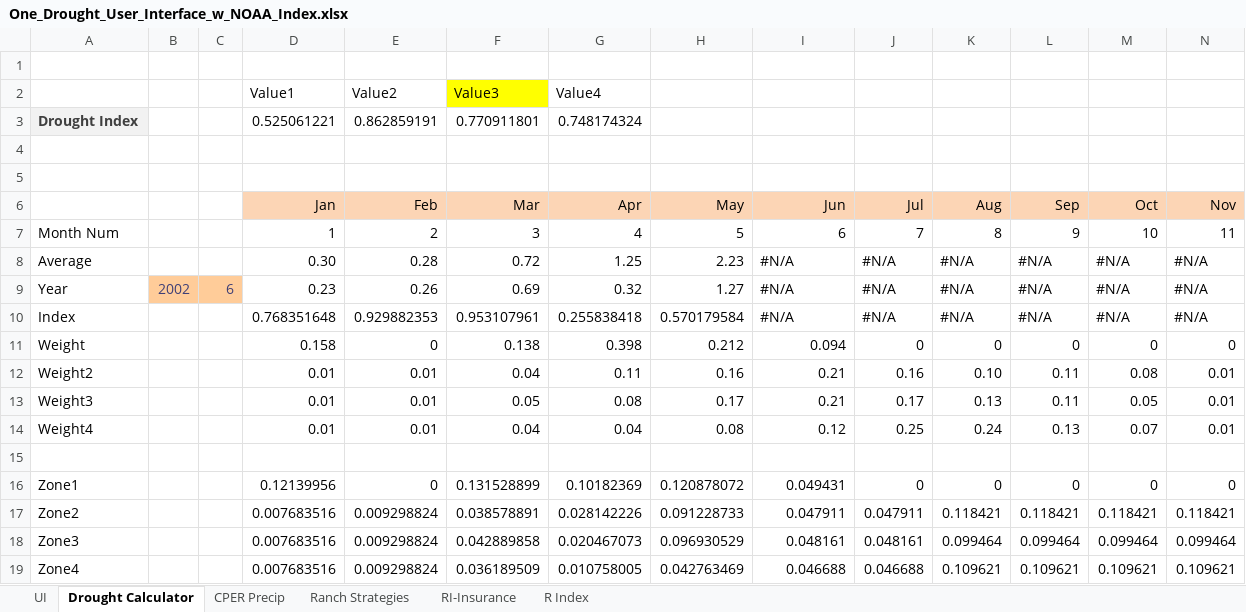
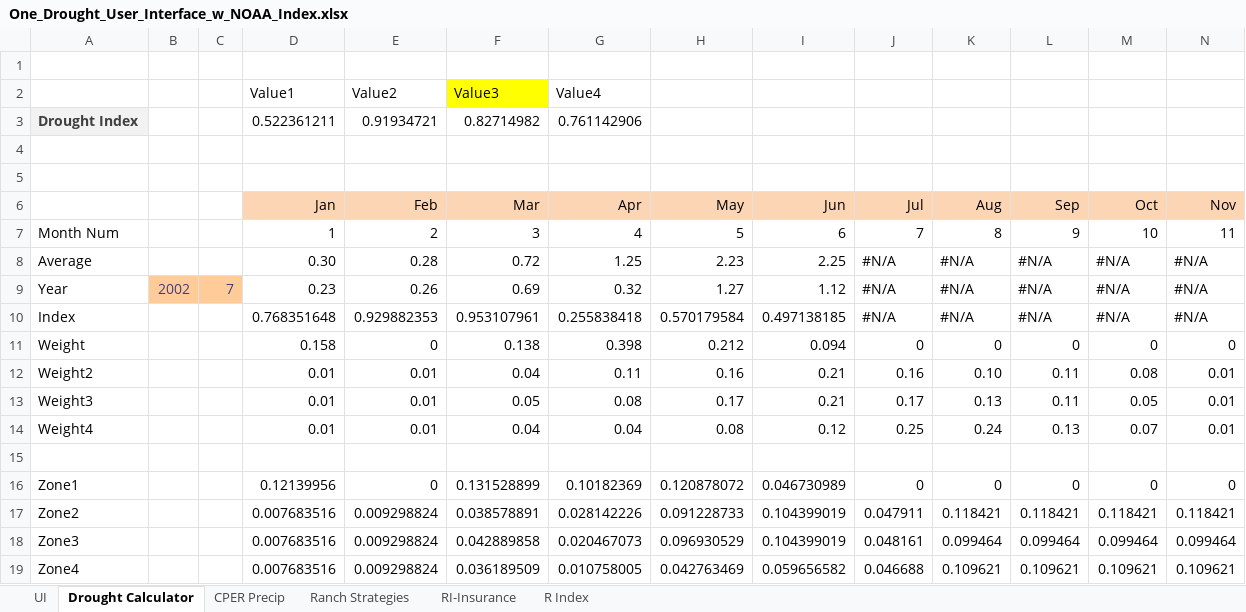
Before and after one commit to maxrlnd/docker_test, an Excel workbook: misc/One_Drought_User_Interface_w_NOAA_Index.xlsx, sheet Drought Calculator, drawn as a sheet; only a part is shown; values as stored, in another font and other column widths than the file's, no borders; removed rows and columns are numbered as before the commit, all else as after; rows hold the shown columns only; the diff names each change by its address in the sheet, - before the commit and + after, or states it on an @@ line.

Commit message:
Updated Drought Action Start Month
Changed drought action start month from June to July.

```diff
--- a/misc/One_Drought_User_Interface_w_NOAA_Index.xlsx (sheet Drought Calculator)
+++ b/misc/One_Drought_User_Interface_w_NOAA_Index.xlsx (sheet Drought Calculator)
-row 3: Drought Index |  |  | 0.525061221 | 0.862859191 | 0.770911801 | 0.748174324
+row 3: Drought Index |  |  | 0.522361211 | 0.91934721 | 0.82714982 | 0.761142906
-I8 (Jun): #N/A
+I8 (Jun): 2.25
-C9: 6
+C9: 7
-I9 (Jun): #N/A
+I9 (Jun): 1.12
-I10 (Jun): #N/A
+I10 (Jun): 0.497138185
-I16 (Jun): 0.049431
+I16 (Jun): 0.046730989
-I17 (Jun): 0.047911
+I17 (Jun): 0.104399019
-I18 (Jun): 0.048161
+I18 (Jun): 0.104399019
-I19 (Jun): 0.046688
+I19 (Jun): 0.059656582
```
Also changed, not shown: sheet Ranch Strategies, sheet UI, charts or pictures.
